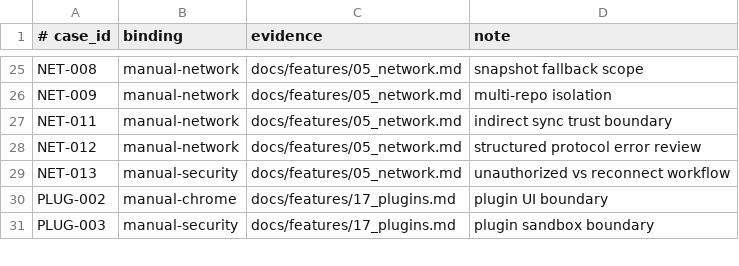
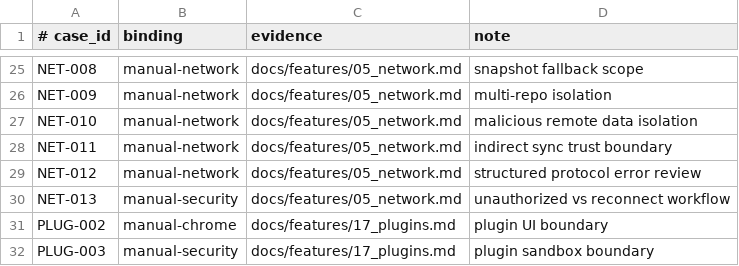
Before and after one commit to Develata/Deve-Notebook, a TSV file: docs/acceptance-bindings.tsv, drawn as a sheet; only a part is shown, gaps mark what is left out.

Commit message:
Harden indirect sync trust acceptance

```diff
--- a/docs/acceptance-bindings.tsv
+++ b/docs/acceptance-bindings.tsv
@@ -26,2 +26,3 @@ NET-008|manual-network|docs/features/05_network.md|snapshot fallback scope
 NET-009|manual-network|docs/features/05_network.md|multi-repo isolation
+NET-010|manual-network|docs/features/05_network.md|malicious remote data isolation
 NET-011|manual-network|docs/features/05_network.md|indirect sync trust boundary
```
Also changed, not shown: 2 other files.
